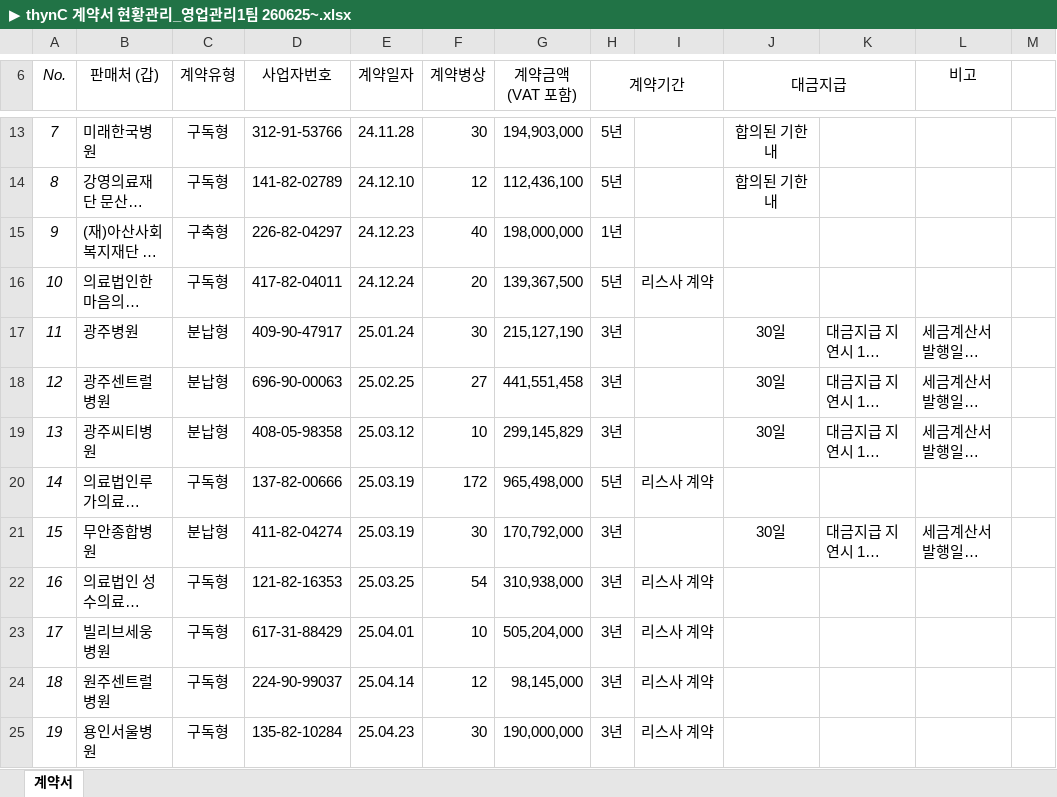
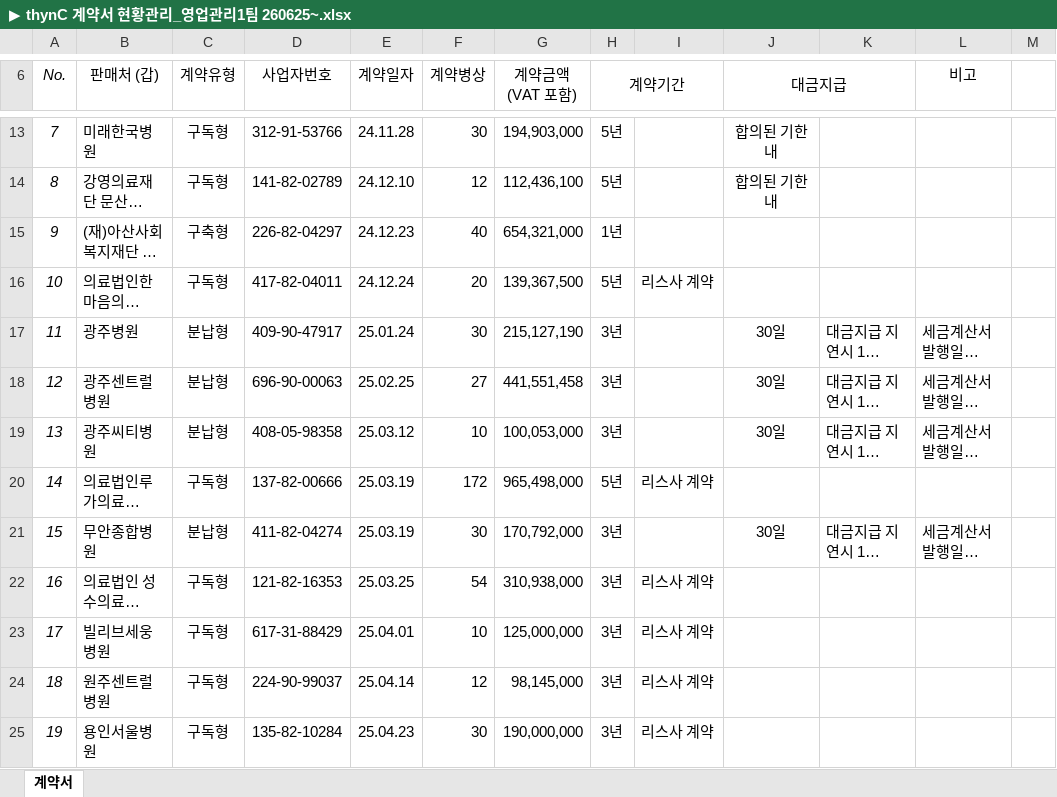
Before and after one commit to 2230295-glitch/delay-compensation, an Excel workbook: input/계약정보/▶ thynC 계약서 현황관리_영업관리1팀 260625~.xlsx, sheet 계약서, drawn as a sheet; only a part is shown, gaps mark what is left out; long unchanged cells end in …; values as stored, in another font and other column widths than the file's, no borders; conditional formats not drawn; the diff covers the shown part only; the diff names each change by its address in the sheet, - before the commit and + after, or states it on an @@ line.

Commit message:
계약금액 업데이트: 9월마감 기준, 코드 정확 매칭

```diff
--- a/input/계약정보/▶ thynC 계약서 현황관리_영업관리1팀 260625~.xlsx (sheet 계약서)
+++ b/input/계약정보/▶ thynC 계약서 현황관리_영업관리1팀 260625~.xlsx (sheet 계약서)
-G15 (계약금액 (VAT 포함)): 198,000,000
+G15 (계약금액 (VAT 포함)): 654,321,000
-G19 (계약금액 (VAT 포함)): 299,145,829
+G19 (계약금액 (VAT 포함)): 100,053,000
-G23 (계약금액 (VAT 포함)): 505,204,000
+G23 (계약금액 (VAT 포함)): 125,000,000
```
Also changed, not shown: 23 edited cells elsewhere in this sheet.
